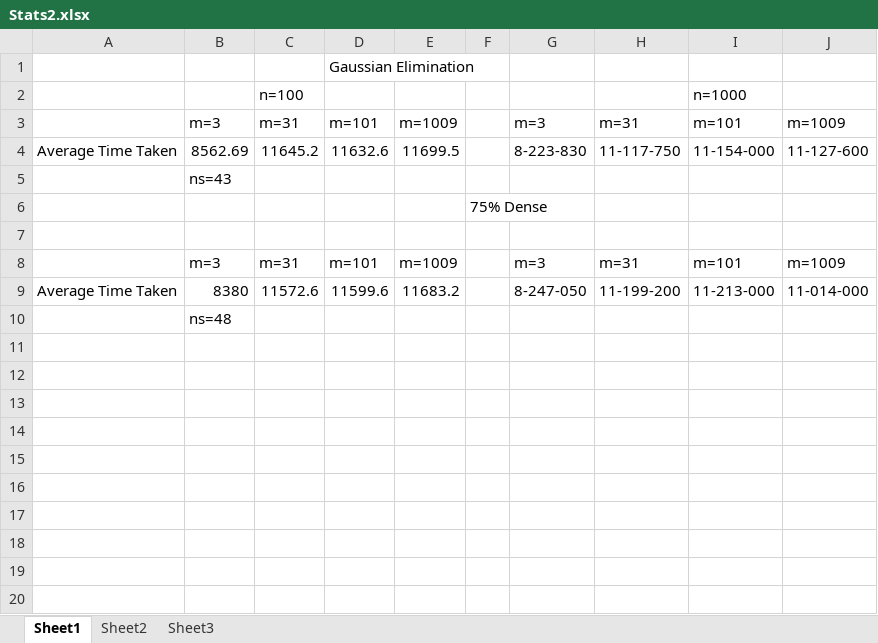
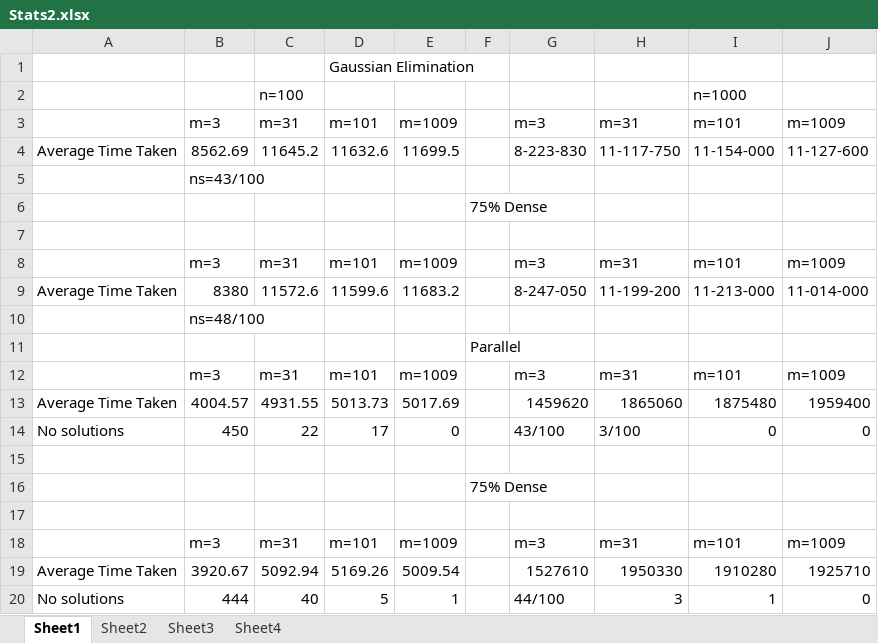
Before and after one commit to Sarangc1203/Linear-Algebra-over-Finite-Fields, an Excel workbook: Stats2.xlsx, sheet Sheet1, drawn as a sheet; values as stored, in another font and other column widths than the file's, no borders; the diff names each change by its address in the sheet, - before the commit and + after, or states it on an @@ line.

```diff
--- a/Stats2.xlsx (sheet Sheet1)
+++ b/Stats2.xlsx (sheet Sheet1)
+sheet tab: Sheet4
-B5: ns=43
+B5: ns=43/100
-B10: ns=48
+B10: ns=48/100
+row 11:  |  |  |  |  | Parallel
+row 12:  | m=3 | m=31 | m=101 | m=1009 |  | m=3 | m=31 | m=101 | m=1009
+row 13: Average Time Taken | 4004.57 | 4931.55 | 5013.73 | 5017.69 |  | 1459620 | 1865060 | 1875480 | 1959400
+row 14: No solutions | 450 | 22 | 17 | 0 |  | 43/100 | 3/100 | 0 | 0
+row 15: (empty)
+row 16:  |  |  |  |  | 75% Dense
+row 17: (empty)
+row 18:  | m=3 | m=31 | m=101 | m=1009 |  | m=3 | m=31 | m=101 | m=1009
+row 19: Average Time Taken | 3920.67 | 5092.94 | 5169.26 | 5009.54 |  | 1527610 | 1950330 | 1910280 | 1925710
+row 20: No solutions | 444 | 40 | 5 | 1 |  | 44/100 | 3 | 1 | 0
```
Also changed, not shown: sheet Sheet3, charts or pictures.
